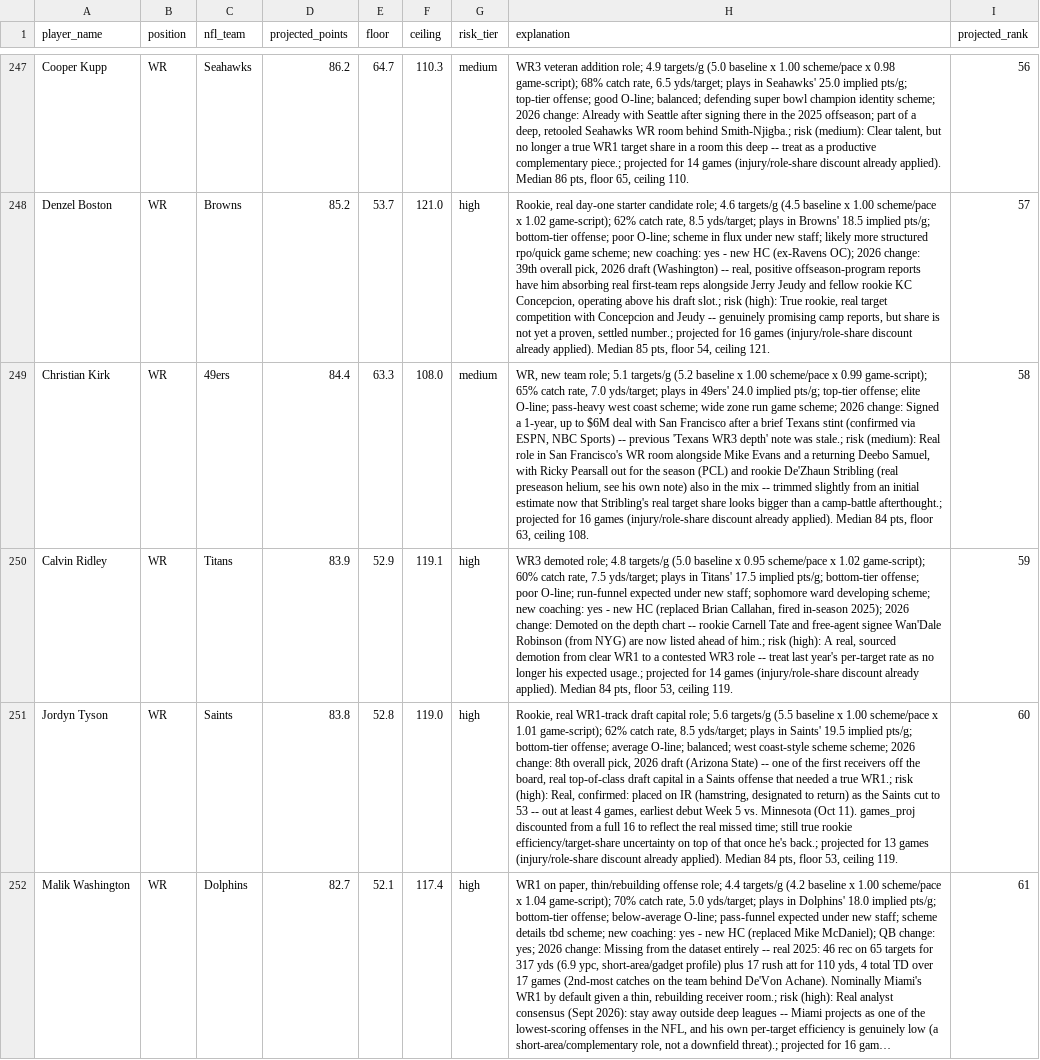
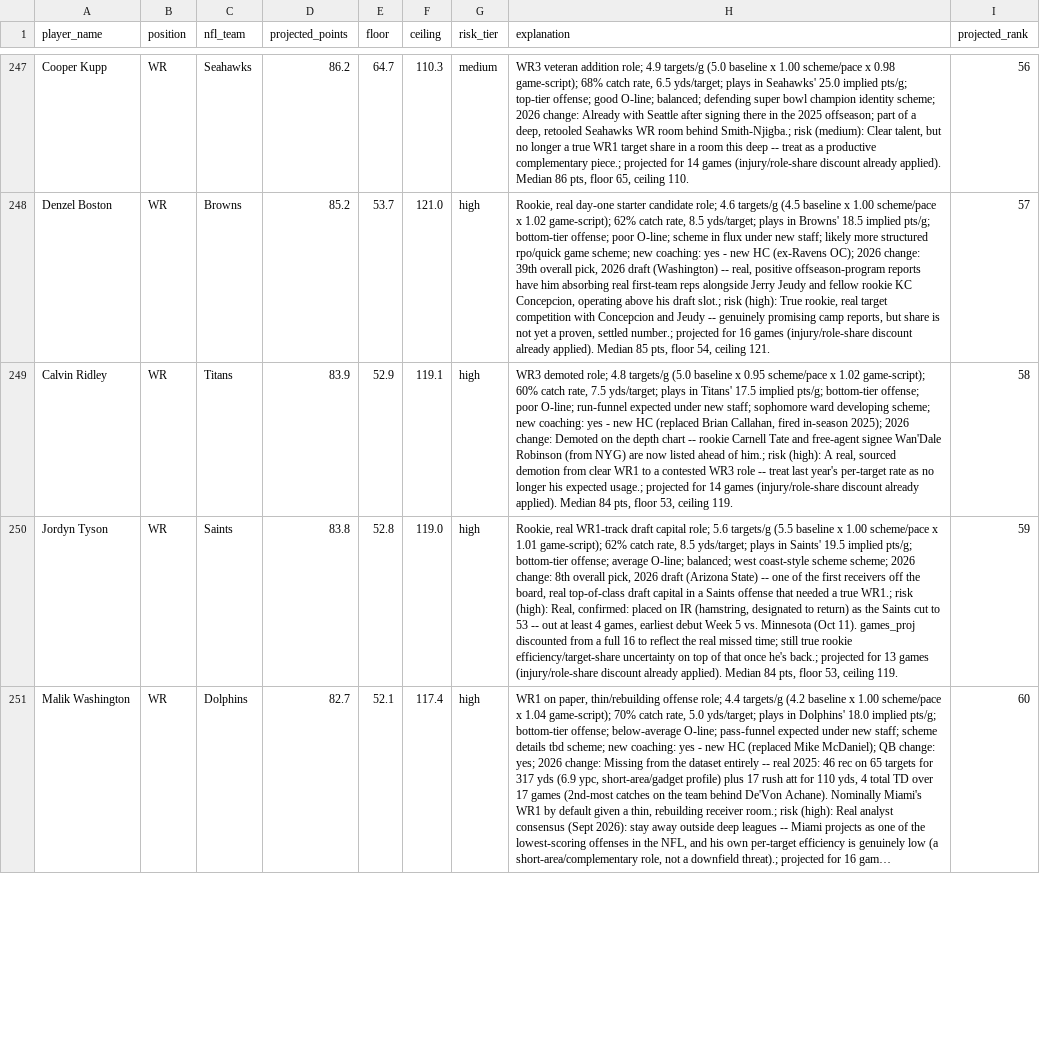
Before and after one commit to jsimone123189-cmd/Fantasy-football-auction, a CSV file: data/projections/2026.csv, drawn as a sheet; only a part is shown, gaps mark what is left out; long unchanged cells end in …; removed rows and columns are numbered as before the commit, all else as after; the diff covers the shown part only; the diff names each change by its address in the sheet, - before the commit and + after, or states it on an @@ line.

```diff
--- a/data/projections/2026.csv
+++ b/data/projections/2026.csv
-row 249: Christian Kirk | WR | 49ers | 84.4 | 63.3 | 108.0 | medium | WR, new team role; 5.1 targets/g (5.2 baseline x 1.00 scheme/pace x 0.99 game-script); 65% catch rate, 7.0 yds/target; plays in 49ers' 24.0 implied pts/g; top-tier offense; elite O-line; pass-heavy west coast scheme; wide zone run game scheme; 2026 change: Signed a 1-year, up to $6M deal with San Francisco after a brief Texans stint (confirmed via ESPN, NBC Sports) -- previous 'Texans WR3 depth' note was stale.; risk (medium): Real role in San Francisco's WR room alongside Mike Evans and a returning Deebo Samuel, with Ricky Pearsall out for the season (PCL) and rookie De'Zhaun Stribling (real preseason helium, see his own note) also in the mix -- trimmed slightly from an initial estimate now that Stribling's real target share looks bigger than a camp-battle afterthought.; projected for 16 games (injury/role-share discount already applied). Median 84 pts, floor 63, ceiling 108. | 58
-I249 (projected_rank): 59
+I249 (projected_rank): 58
-I250 (projected_rank): 60
+I250 (projected_rank): 59
-I251 (projected_rank): 61
+I251 (projected_rank): 60
```
Also changed, not shown: 2 added rows, 1 removed row and 19 edited cells elsewhere in this file, data/projections/inputs_2026.csv, data/rivals/2026.csv.
